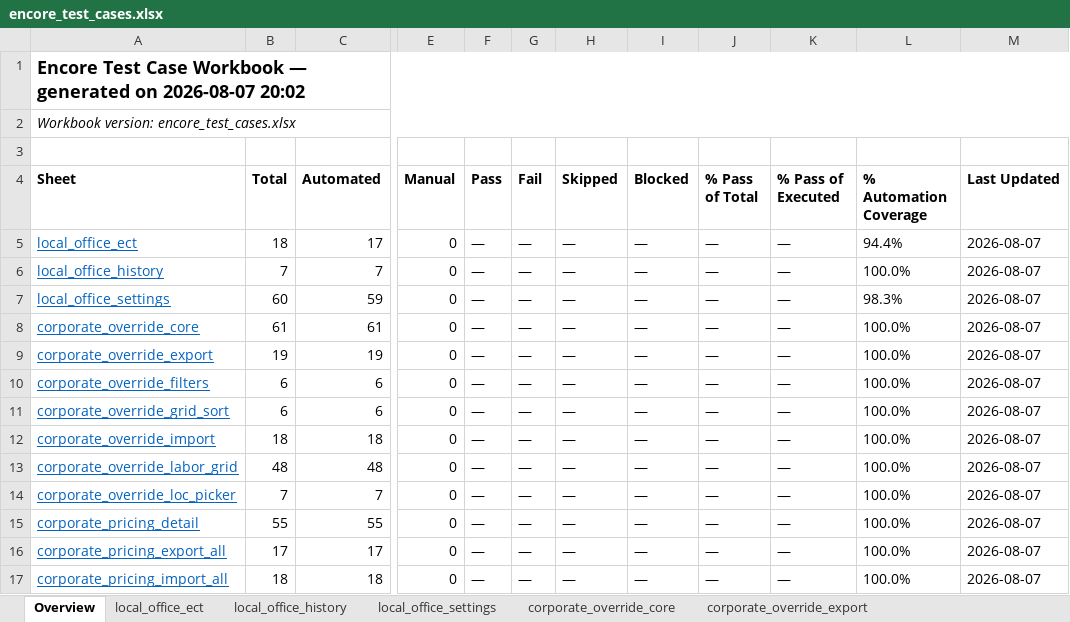
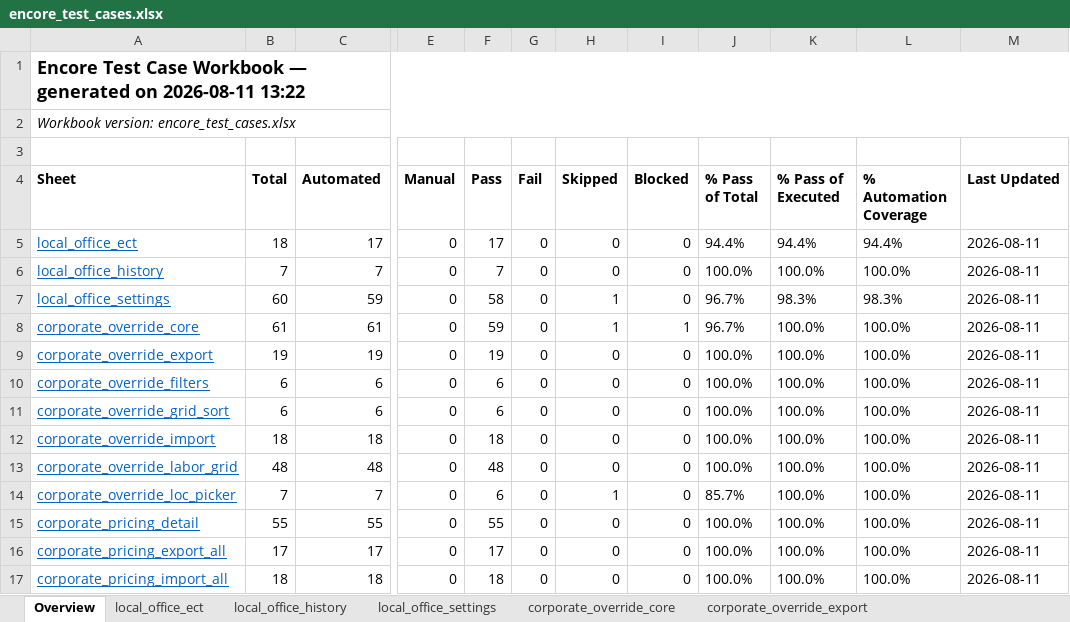
Before and after one commit to omeesham/JBS_Global_Test_Automation_Framework, an Excel workbook: clients/encore/testcases/encore_test_cases.xlsx, sheet Overview, drawn as a sheet; only a part is shown, gaps mark what is left out; values as stored, in another font and other column widths than the file's, no borders; the diff covers the shown part only; the diff names each change by its address in the sheet, - before the commit and + after, or states it on an @@ line.

```diff
--- a/clients/encore/testcases/encore_test_cases.xlsx (sheet Overview)
+++ b/clients/encore/testcases/encore_test_cases.xlsx (sheet Overview)
-A1 (Sheet): …generated on 2026-08-07 20:02
+A1 (Sheet): …generated on 2026-08-11 13:22
-F5 (Pass): —
+F5 (Pass): 17
-G5:G17 (Fail): —
+G5:G17 (Fail): 0
-H5:H6 (Skipped): —
+H5:H6 (Skipped): 0
-I5:I7 (Blocked): —
+I5:I7 (Blocked): 0
-J5 (% Pass of Total): —
+J5 (% Pass of Total): 94.4%
-K5 (% Pass of Executed): —
+K5 (% Pass of Executed): 94.4%
-M5:M17 (Last Updated): 2026-08-07
+M5:M17 (Last Updated): 2026-08-11
-F6 (Pass): —
+F6 (Pass): 7
-J6 (% Pass of Total): —
+J6 (% Pass of Total): 100.0%
-K6 (% Pass of Executed): —
+K6 (% Pass of Executed): 100.0%
-F7 (Pass): —
+F7 (Pass): 58
-H7:H8 (Skipped): —
+H7:H8 (Skipped): 1
-J7:J8 (% Pass of Total): —
+J7:J8 (% Pass of Total): 96.7%
-K7 (% Pass of Executed): —
+K7 (% Pass of Executed): 98.3%
-F8 (Pass): —
+F8 (Pass): 59
-I8 (Blocked): —
+I8 (Blocked): 1
-K8:K17 (% Pass of Executed): —
+K8:K17 (% Pass of Executed): 100.0%
-F9 (Pass): —
+F9 (Pass): 19
-H9:H13 (Skipped): —
+H9:H13 (Skipped): 0
-I9:I17 (Blocked): —
+I9:I17 (Blocked): 0
-J9:J13 (% Pass of Total): —
+J9:J13 (% Pass of Total): 100.0%
-F10:F11 (Pass): —
+F10:F11 (Pass): 6
-F12 (Pass): —
+F12 (Pass): 18
-F13 (Pass): —
+F13 (Pass): 48
-F14 (Pass): —
+F14 (Pass): 6
-H14 (Skipped): —
+H14 (Skipped): 1
-J14 (% Pass of Total): —
+J14 (% Pass of Total): 85.7%
-F15 (Pass): —
+F15 (Pass): 55
-H15:H17 (Skipped): —
+H15:H17 (Skipped): 0
-J15:J17 (% Pass of Total): —
+J15:J17 (% Pass of Total): 100.0%
-F16 (Pass): —
+F16 (Pass): 17
-F17 (Pass): —
+F17 (Pass): 18
```
Also changed, not shown: 2 added rows and 114 edited cells elsewhere in this sheet, sheet corporate_pricing_strategy, sheet corporate_override_core, sheet corporate_pricing_search, sheet local_office_settings, sheet corporate_pricing_detail, sheet locations_notes, 25 more sheets, other sheet tabs, 26 other files.
